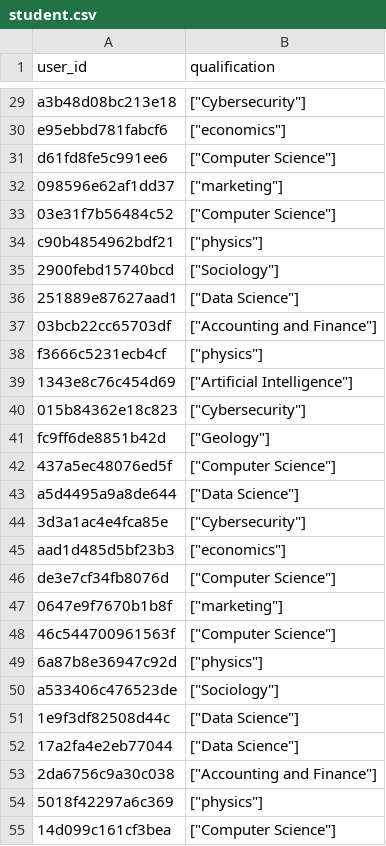
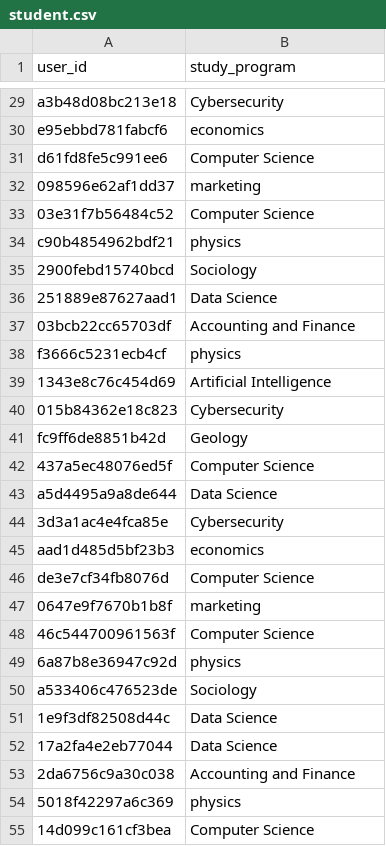
Before and after one commit to ivan-kapatsyn/pypiepi, a CSV file: data_folder/student.csv, drawn as a sheet; only a part is shown, gaps mark what is left out; the diff covers the shown part only; the diff names each change by its address in the sheet, - before the commit and + after, or states it on an @@ line.

Commit message:
changed qualification to study_program

```diff
--- a/data_folder/student.csv
+++ b/data_folder/student.csv
-B1: qualification
+B1: study_program
-B29 (study_program): ["Cybersecurity"]
+B29 (study_program): Cybersecurity
-B30 (study_program): ["economics"]
+B30 (study_program): economics
-B31 (study_program): ["Computer Science"]
+B31 (study_program): Computer Science
-B32 (study_program): ["marketing"]
+B32 (study_program): marketing
-B33 (study_program): ["Computer Science"]
+B33 (study_program): Computer Science
-B34 (study_program): ["physics"]
+B34 (study_program): physics
-B35 (study_program): ["Sociology"]
+B35 (study_program): Sociology
-B36 (study_program): ["Data Science"]
+B36 (study_program): Data Science
-B37 (study_program): ["Accounting and Finance"]
+B37 (study_program): Accounting and Finance
-B38 (study_program): ["physics"]
+B38 (study_program): physics
-B39 (study_program): ["Artificial Intelligence"]
+B39 (study_program): Artificial Intelligence
-B40 (study_program): ["Cybersecurity"]
+B40 (study_program): Cybersecurity
-B41 (study_program): ["Geology"]
+B41 (study_program): Geology
-B42 (study_program): ["Computer Science"]
+B42 (study_program): Computer Science
-B43 (study_program): ["Data Science"]
+B43 (study_program): Data Science
-B44 (study_program): ["Cybersecurity"]
+B44 (study_program): Cybersecurity
-B45 (study_program): ["economics"]
+B45 (study_program): economics
-B46 (study_program): ["Computer Science"]
+B46 (study_program): Computer Science
-B47 (study_program): ["marketing"]
+B47 (study_program): marketing
-B48 (study_program): ["Computer Science"]
+B48 (study_program): Computer Science
-B49 (study_program): ["physics"]
+B49 (study_program): physics
-B50 (study_program): ["Sociology"]
+B50 (study_program): Sociology
-B51:B52 (study_program): ["Data Science"]
+B51:B52 (study_program): Data Science
-B53 (study_program): ["Accounting and Finance"]
+B53 (study_program): Accounting and Finance
-B54 (study_program): ["physics"]
+B54 (study_program): physics
-B55 (study_program): ["Computer Science"]
+B55 (study_program): Computer Science
```
Also changed, not shown: 27 edited cells elsewhere in this file, 1 other file.
